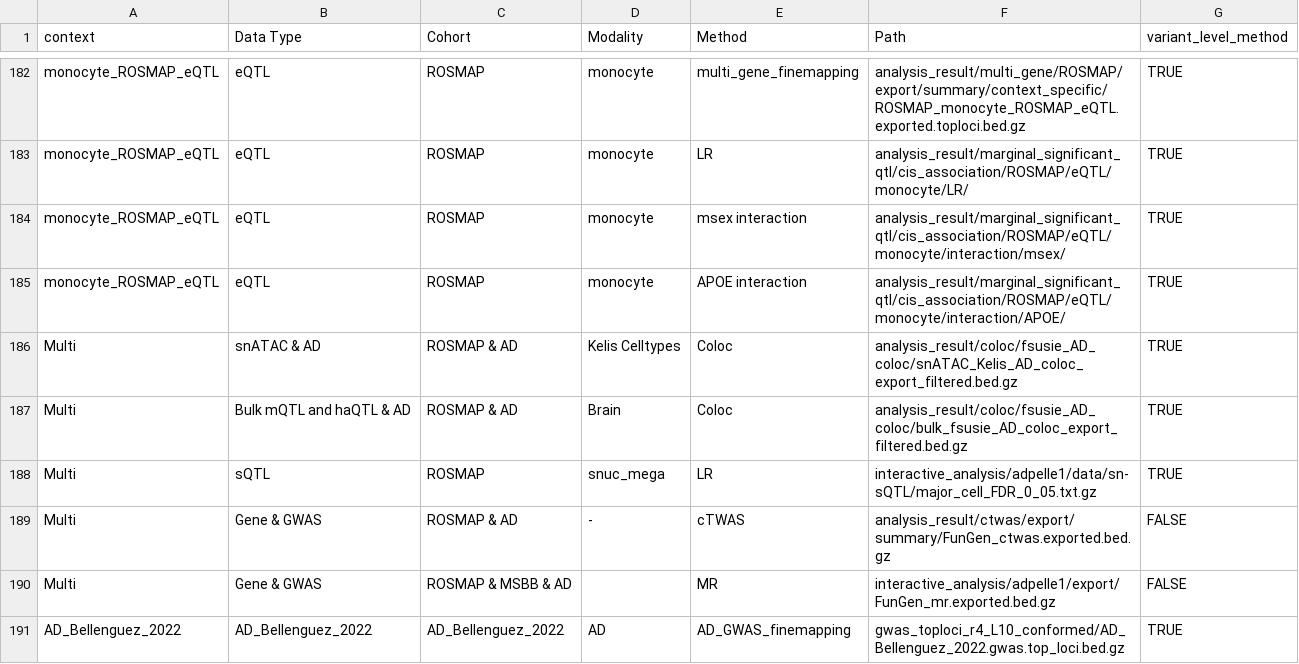
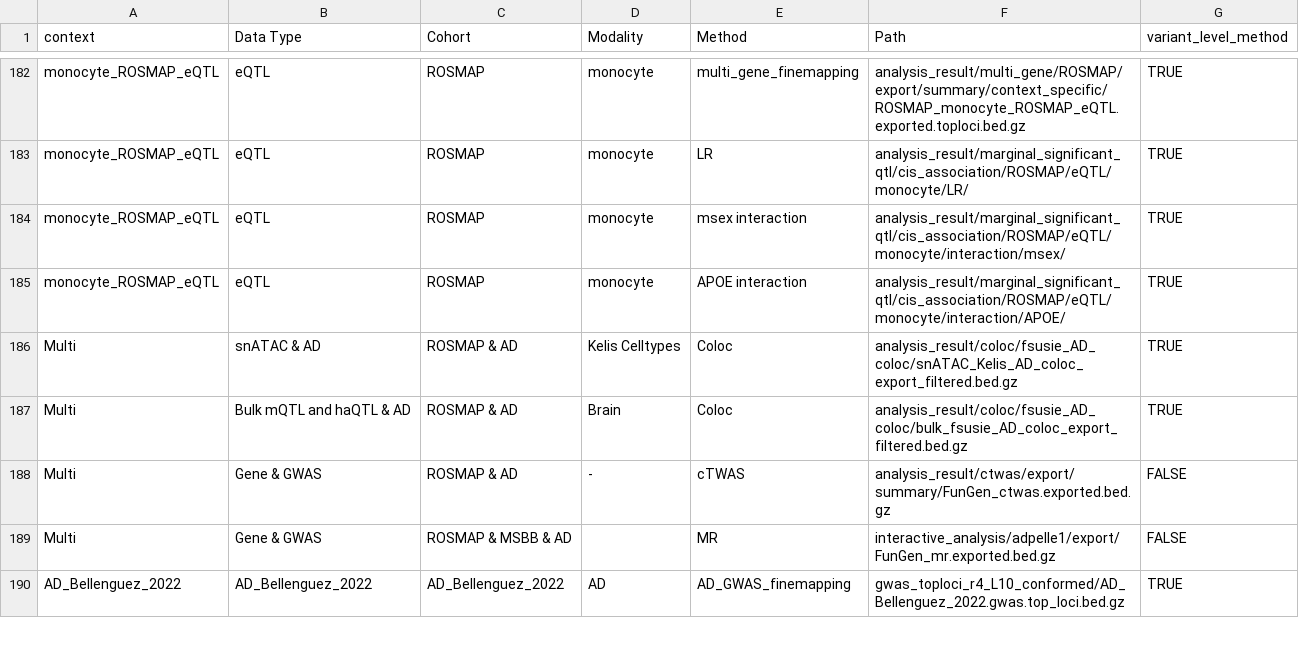
Before and after one commit to StatFunGen/xQTL-AD-loci-explorer, a CSV file: config/metadata_analysis.csv, drawn as a sheet; only a part is shown, gaps mark what is left out.

```diff
--- a/config/metadata_analysis.csv
+++ b/config/metadata_analysis.csv
@@ -187,3 +187,2 @@ Multi,snATAC & AD,ROSMAP & AD,Kelis Celltypes,Coloc,analysis_result/coloc/fsusie
 Multi,Bulk mQTL and haQTL & AD,ROSMAP & AD,Brain,Coloc,analysis_result/coloc/fsusie_AD_coloc/bulk_fsusie_AD_coloc_export_filtered.bed.gz,TRUE
-Multi,sQTL,ROSMAP,snuc_mega,LR,interactive_analysis/adpelle1/data/sn-sQTL/major_cell_FDR_0_05.txt.gz,TRUE
 Multi,Gene & GWAS,ROSMAP & AD,-,cTWAS,analysis_result/ctwas/export/summary/FunGen_ctwas.exported.bed.gz,FALSE
```
Also changed, not shown: 1 other file.
